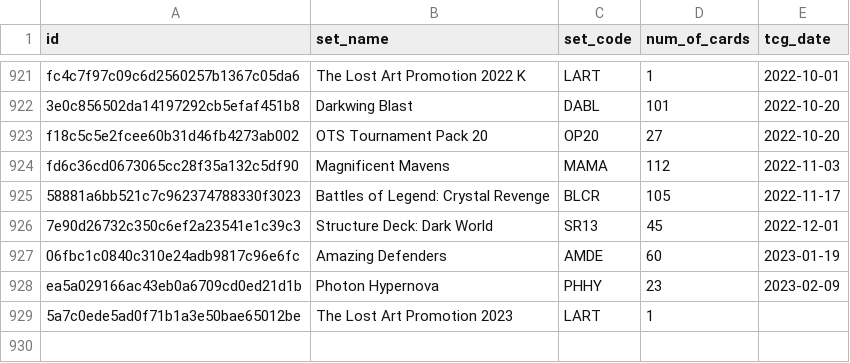
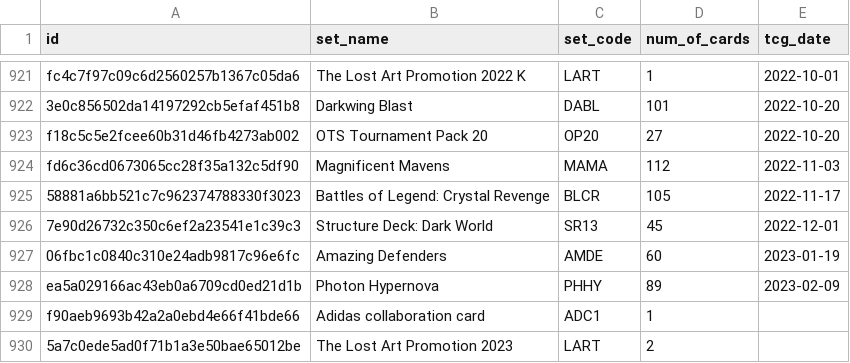
Before and after one commit to fferegrino/yu-gi-oh, a CSV file: data/cardsets.csv, drawn as a sheet; only a part is shown, gaps mark what is left out.

```diff
--- a/data/cardsets.csv
+++ b/data/cardsets.csv
@@ -927,3 +927,4 @@ fd6c36cd0673065cc28f35a132c5df90,Magnificent Mavens,MAMA,112,2022-11-03
 06fbc1c0840c310e24adb9817c96e6fc,Amazing Defenders,AMDE,60,2023-01-19
-ea5a029166ac43eb0a6709cd0ed21d1b,Photon Hypernova,PHHY,23,2023-02-09
-5a7c0ede5ad0f71b1a3e50bae65012be,The Lost Art Promotion 2023,LART,1,
+ea5a029166ac43eb0a6709cd0ed21d1b,Photon Hypernova,PHHY,89,2023-02-09
+f90aeb9693b42a2a0ebd4e66f41bde66,Adidas collaboration card,ADC1,1,
+5a7c0ede5ad0f71b1a3e50bae65012be,The Lost Art Promotion 2023,LART,2,
```
Also changed, not shown: 2 other files.
